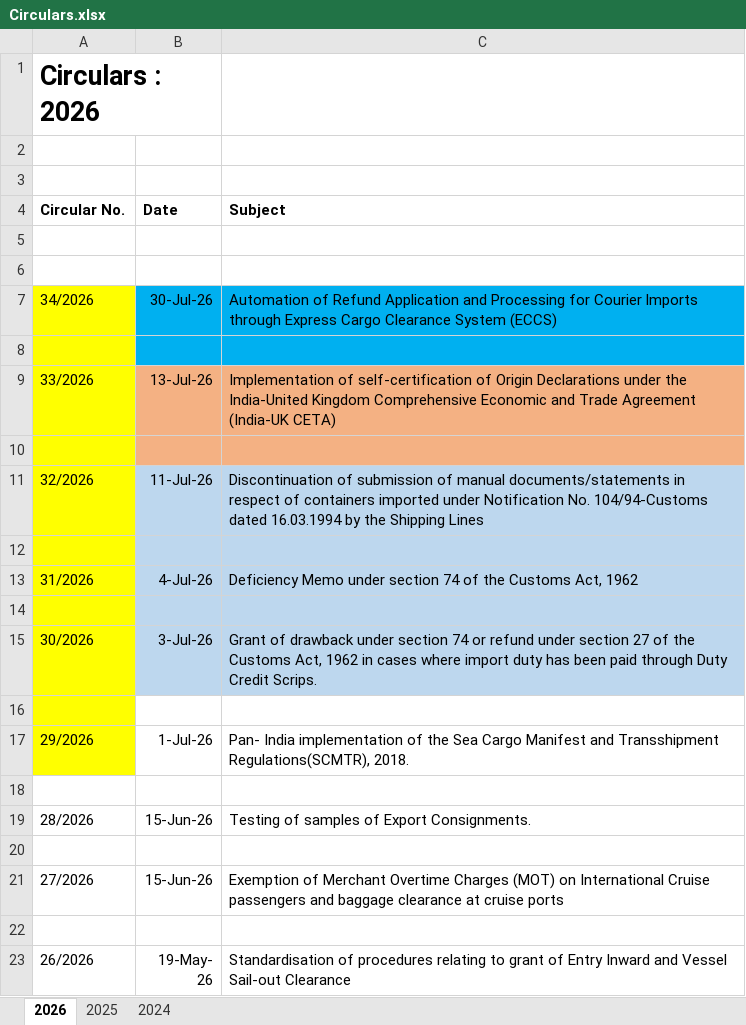
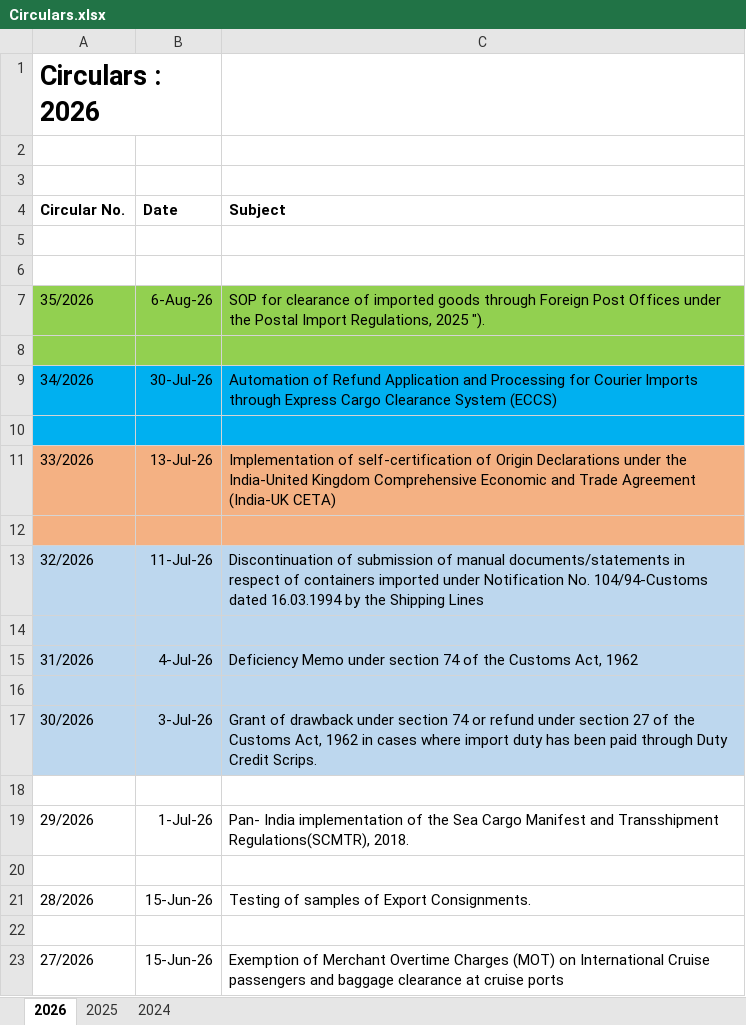
Before and after one commit to omkar404/eximinq-global-connection, an Excel workbook: backend/PDF_DOC/CBIC/Circulars/Circulars.xlsx, sheet 2026, drawn as a sheet; only a part is shown; the shorter side is filled out with more unchanged rows; values as stored, in another font and other column widths than the file's, no borders; addresses are those after the commit; the diff names each change by its address in the sheet, - before the commit and + after, or states it on an @@ line.

```diff
--- a/backend/PDF_DOC/CBIC/Circulars/Circulars.xlsx (sheet 2026)
+++ b/backend/PDF_DOC/CBIC/Circulars/Circulars.xlsx (sheet 2026)
+row 7: 35/2026 | 6-Aug-26 | SOP for clearance of imported goods through Foreign Post Offices under the Postal Import Regulations, 2025 ").
+row 8: (empty)
-A9:A10 fill: #FFFF00
+A9:A10 fill: #00B0F0
-A11:A12 fill: #FFFF00
+A11:A12 fill: #F4B183
-A13:A17 fill: #FFFF00
+A13:A17 fill: #BDD7EE
-A18:A19 fill: #FFFF00
+A18:A19 fill: none
```
Also changed, not shown: backend/PDF_DOC/EXCHANGE_RATES/Exchange Rates.xlsx, 2 other files.
